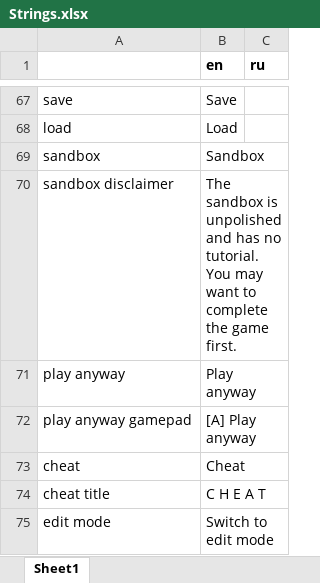
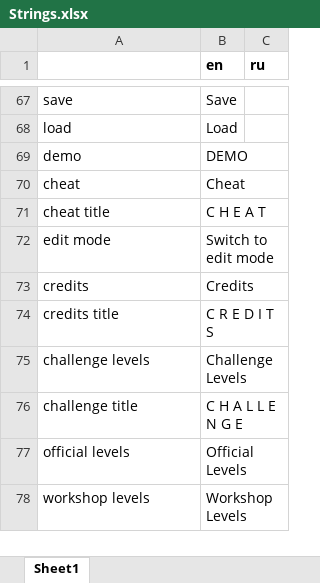
Before and after one commit to etodd/Lemma, an Excel workbook: Lemma/Content/Strings.xlsx, sheet Sheet1, drawn as a sheet; only a part is shown, gaps mark what is left out; the shorter side is filled out with more unchanged rows; values as stored, in another font and other column widths than the file's, no borders; conditional formats not drawn; removed rows and columns are numbered as before the commit, all else as after; the diff names each change by its address in the sheet, - before the commit and + after, or states it on an @@ line.

Commit message:
Fix main menu fading. Add "demo mode". Mess with entity GUIDs again... maybe it works?

```diff
--- a/Lemma/Content/Strings.xlsx (sheet Sheet1)
+++ b/Lemma/Content/Strings.xlsx (sheet Sheet1)
-row 69: sandbox | Sandbox
-row 70: sandbox disclaimer | The sandbox is unpolished and has no tutorial. You may want to complete the game first.
-row 71: play anyway | Play anyway
-row 72: play anyway gamepad | [A] Play anyway
+row 69: demo | DEMO
```
Also changed, not shown: 7 other files.
